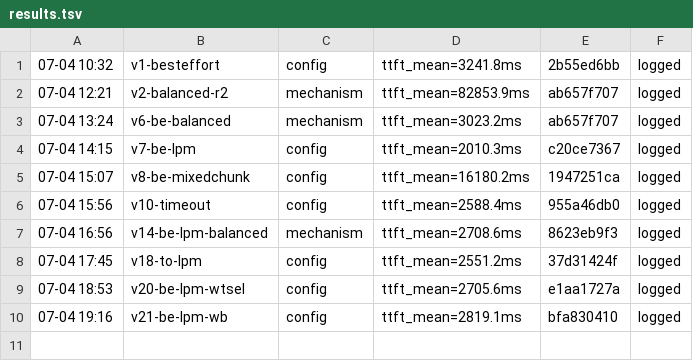
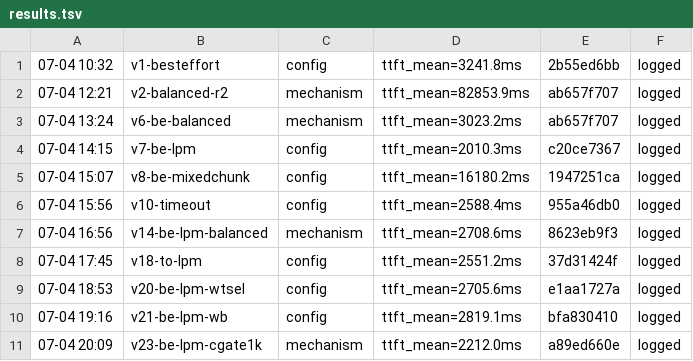
Before and after one commit to sgl-evolve/sglang, a TSV file: results.tsv, drawn as a sheet.

Commit message:
kv-flint-2c: v23 cost-gate1k 2212 (mechanism honest negative; queue-bound regime, disk never worth waiting). v7 be+lpm still best

```diff
--- a/results.tsv
+++ b/results.tsv
@@ -10 +10,2 @@
 07-04 19:16	v21-be-lpm-wb	config	ttft_mean=2819.1ms	bfa830410	logged
+07-04 20:09	v23-be-lpm-cgate1k	mechanism	ttft_mean=2212.0ms	a89ed660e	logged
```
Also changed, not shown: 3 other files.
